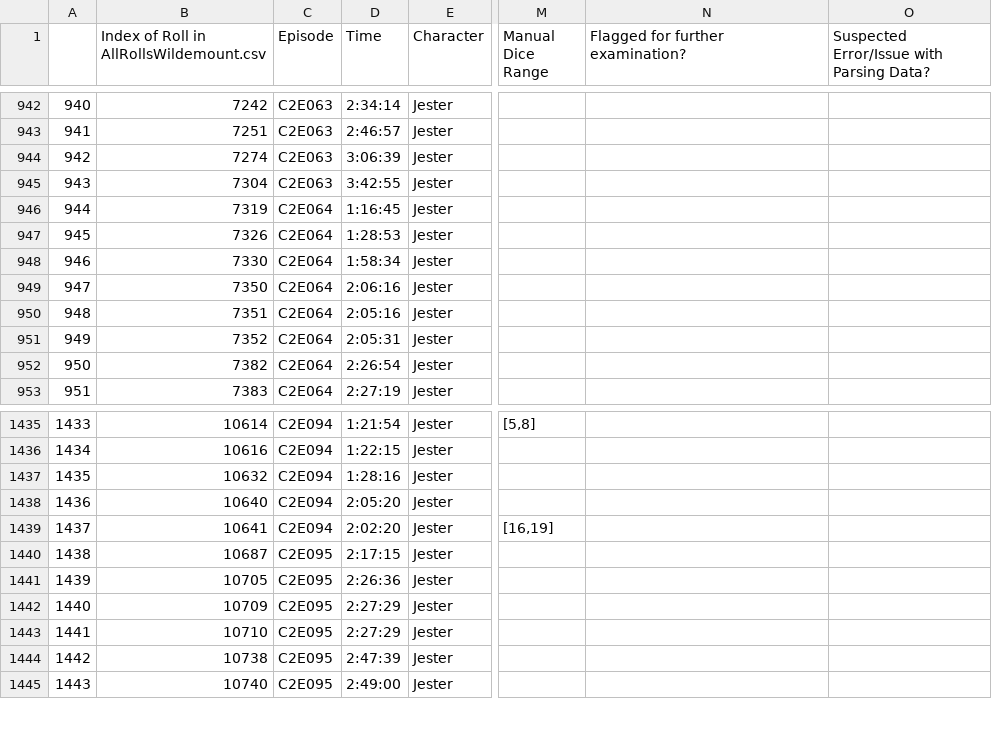
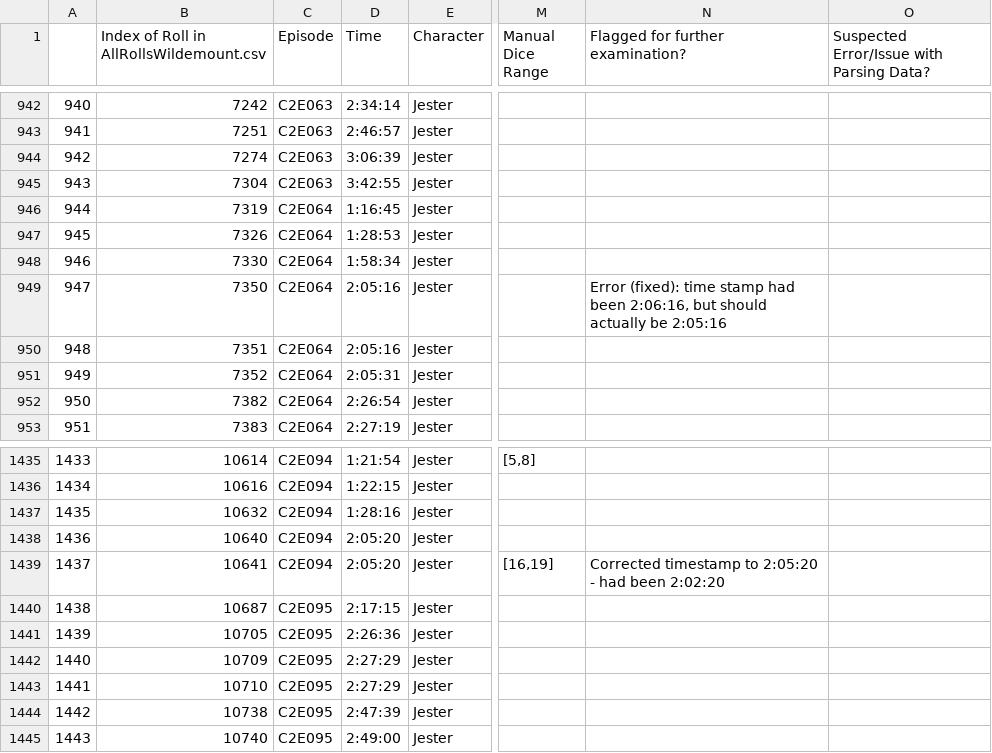
Before and after one commit to HaydenMcT/Critical-Role-Stat-Analysis, a CSV file: JesterRollsManualDiceRanges.csv, drawn as a sheet; only a part is shown, gaps mark what is left out; the diff names each change by its address in the sheet, - before the commit and + after, or states it on an @@ line.

Commit message:
Handle advantage case in analysis of natural rolls, corrected some timestamp errors in dataset

```diff
--- a/JesterRollsManualDiceRanges.csv
+++ b/JesterRollsManualDiceRanges.csv
-D949 (Time): 2:06:16
+D949 (Time): 2:05:16
-N949 (Flagged for further examination?): (empty)
+N949 (Flagged for further examination?): Error (fixed): time stamp had been 2:06:16, but should actually be 2:05:16
-D1439 (Time): 2:02:20
+D1439 (Time): 2:05:20
-N1439 (Flagged for further examination?): (empty)
+N1439 (Flagged for further examination?): Corrected timestamp to 2:05:20 - had been 2:02:20
```
Also changed, not shown: 1 other file.
